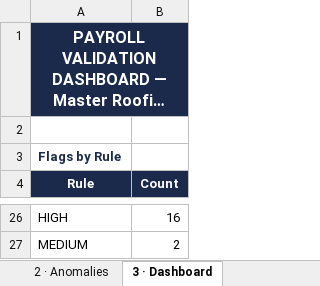
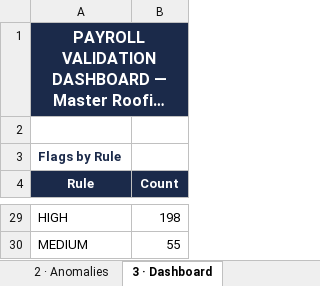
Before and after one commit to Eblasan71/mrs-payroll-anomaly-detector, an Excel workbook: MRS_Payroll_Validation_Report.xlsx, sheet 3 · Dashboard, drawn as a sheet; only a part is shown, gaps mark what is left out; long unchanged cells end in …; values as stored, in another font and other column widths than the file's, no borders; charts and pictures not drawn; addresses are those after the commit; the diff covers the shown part only; the diff names each change by its address in the sheet, - before the commit and + after, or states it on an @@ line.

```diff
--- a/MRS_Payroll_Validation_Report.xlsx (sheet 3 · Dashboard)
+++ b/MRS_Payroll_Validation_Report.xlsx (sheet 3 · Dashboard)
-B1 fill: #1B2A4A
+B1 fill: none
-B29 (Count): 16
+B29 (Count): 198
-B30 (Count): 2
+B30 (Count): 55
```
Also changed, not shown: 4 added rows, 1 removed row and 13 edited cells elsewhere in this sheet, sheet 2 · Anomalies, sheet 1 · Summary, charts or pictures, 3 other files.
